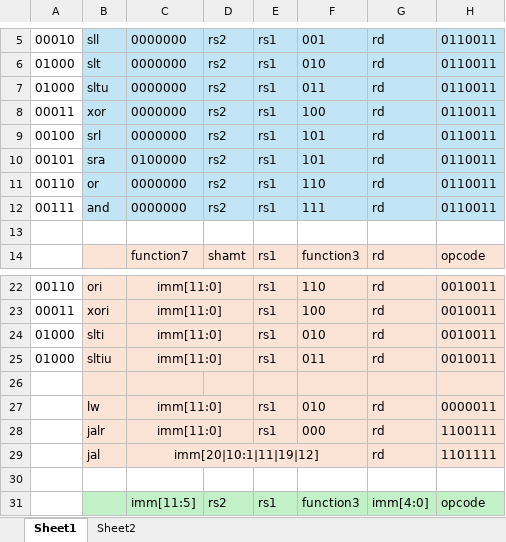
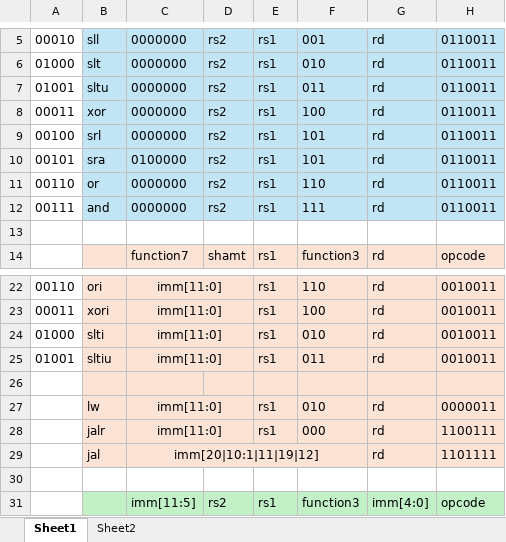
Before and after one commit to brainnotinclude/BARAMI_FPGA_Project, an Excel workbook: ISA_Assembler/inst bit.xlsx, sheet Sheet1, drawn as a sheet; only a part is shown, gaps mark what is left out; values as stored, in another font and other column widths than the file's, no borders; the diff names each change by its address in the sheet, - before the commit and + after, or states it on an @@ line.

Commit message:
Add files via upload

```diff
--- a/ISA_Assembler/inst bit.xlsx (sheet Sheet1)
+++ b/ISA_Assembler/inst bit.xlsx (sheet Sheet1)
-A7: 01000
+A7: 01001
-A25: 01000
+A25: 01001
```
